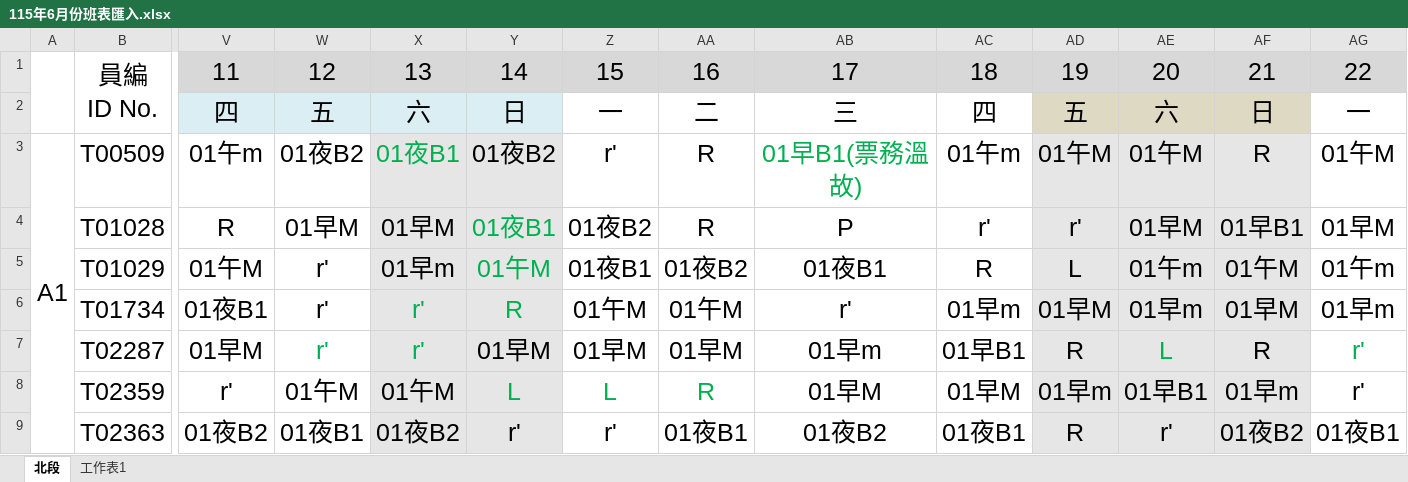
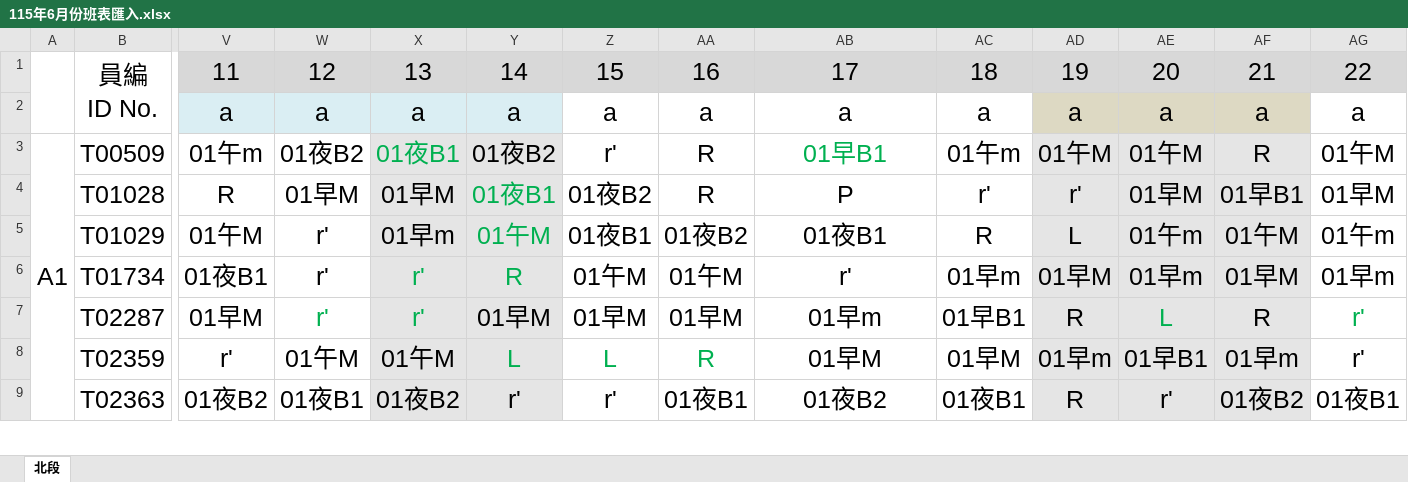
Before and after one commit to a85011468-beep/ShiftScheduler, an Excel workbook: 115年6月份班表匯入.xlsx, sheet 北段, drawn as a sheet; only a part is shown, gaps mark what is left out; values as stored, in another font and other column widths than the file's, no borders; charts and pictures not drawn; removed rows and columns are numbered as before the commit, all else as after; rows hold the shown columns only; the diff names each change by its address in the sheet, - before the commit and + after, or states it on an @@ line.

```diff
--- a/115年6月份班表匯入.xlsx (sheet 北段)
+++ b/115年6月份班表匯入.xlsx (sheet 北段)
-sheet tab: 工作表1
-row 2:  |  | 四 | 五 | 六 | 日 | 一 | 二 | 三 | 四 | 五 | 六 | 日 | 一
+row 2:  |  | a | a | a | a | a | a | a | a | a | a | a | a
-AB3: 01早B1(票務溫故)
+AB3: 01早B1
```
Also changed, not shown: charts or pictures, 115年7月預劃匯入版.xlsx, 4 other files.
